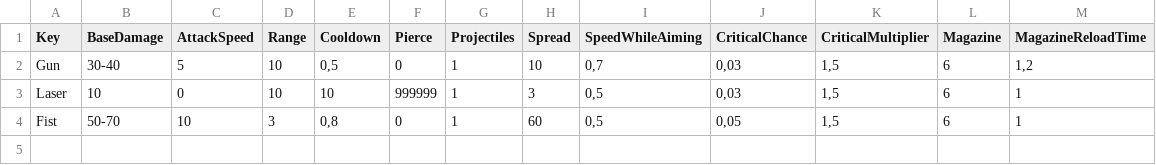
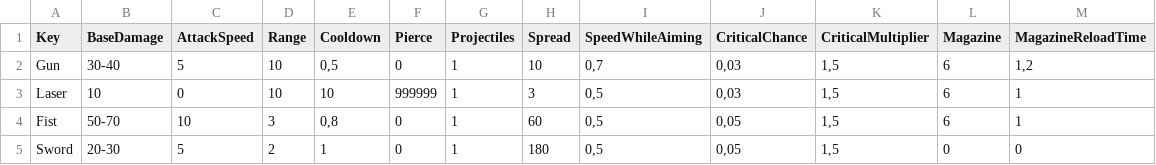
Before and after one commit to XavierClavel/SpaceSurvivorOrbital, a CSV file: Assets/Data/WeaponData.csv, drawn as a sheet; the diff names each change by its address in the sheet, - before the commit and + after, or states it on an @@ line.

Commit message:
very basic sword

```diff
--- a/Assets/Data/WeaponData.csv
+++ b/Assets/Data/WeaponData.csv
+row 5: Sword | 20-30 | 5 | 2 | 1 | 0 | 1 | 180 | 0,5 | 0,05 | 1,5 | 0 | 0
```
Also changed, not shown: 11 other files.
